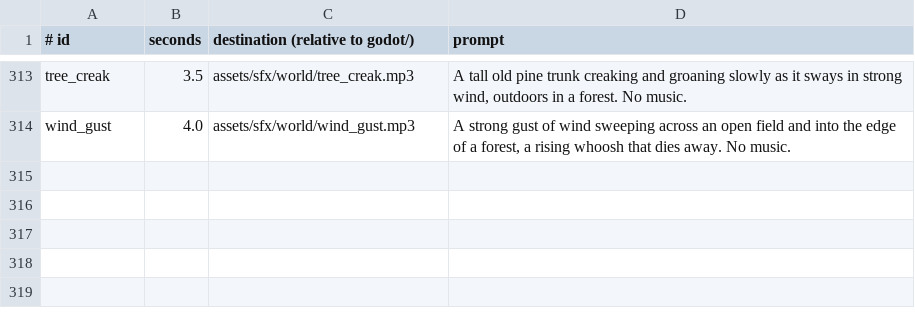
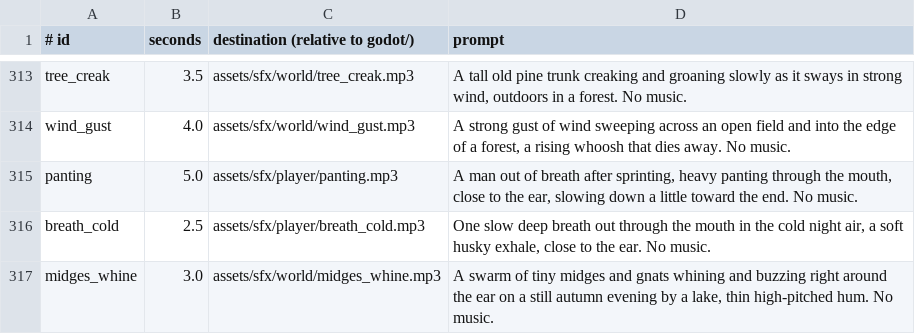
Before and after one commit to risafuranku/summercamp, a TSV file: tools/audiogen/prompts.tsv, drawn as a sheet; only a part is shown, gaps mark what is left out.

```diff
--- a/tools/audiogen/prompts.tsv
+++ b/tools/audiogen/prompts.tsv
@@ -314 +314,4 @@ tree_creak	3.5	assets/sfx/world/tree_creak.mp3	A tall old pine trunk creaking an
 wind_gust	4.0	assets/sfx/world/wind_gust.mp3	A strong gust of wind sweeping across an open field and into the edge of a forest, a rising whoosh that dies away. No music.
+panting	5.0	assets/sfx/player/panting.mp3	A man out of breath after sprinting, heavy panting through the mouth, close to the ear, slowing down a little toward the end. No music.
+breath_cold	2.5	assets/sfx/player/breath_cold.mp3	One slow deep breath out through the mouth in the cold night air, a soft husky exhale, close to the ear. No music.
+midges_whine	3.0	assets/sfx/world/midges_whine.mp3	A swarm of tiny midges and gnats whining and buzzing right around the ear on a still autumn evening by a lake, thin high-pitched hum. No music.
```
Also changed, not shown: tools/artgen/prompts.tsv, 21 other files.
